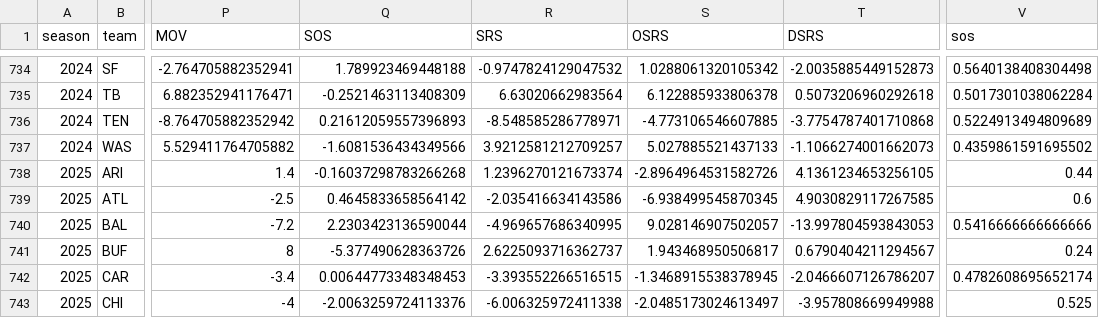
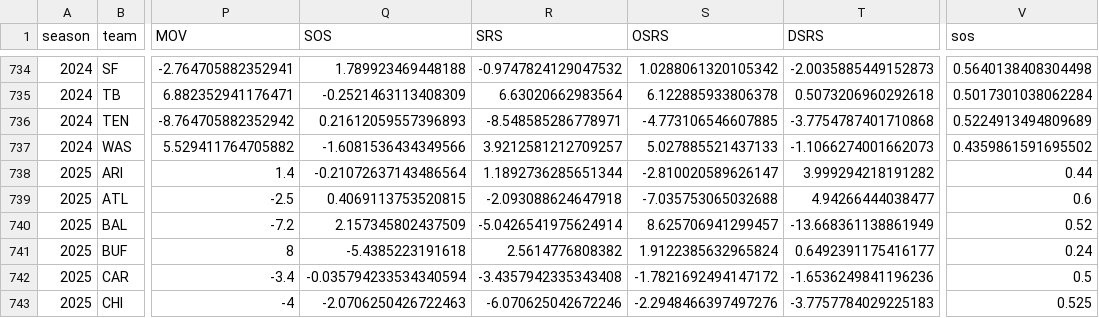
Before and after one commit to TylerPollard410/nflendzonePipeline, a CSV file: artifacts/data-archive/season_standings/season_standings.csv, drawn as a sheet; only a part is shown, gaps mark what is left out; the diff covers the shown part only; the diff names each change by its address in the sheet, - before the commit and + after, or states it on an @@ line.

```diff
--- a/artifacts/data-archive/season_standings/season_standings.csv
+++ b/artifacts/data-archive/season_standings/season_standings.csv
-Q738 (SOS): -0.16037298783266268
+Q738 (SOS): -0.21072637143486564
-R738 (SRS): 1.2396270121673374
+R738 (SRS): 1.1892736285651344
-S738 (OSRS): -2.8964964531582726
+S738 (OSRS): -2.810020589626147
-T738 (DSRS): 4.1361234653256105
+T738 (DSRS): 3.999294218191282
-Q739 (SOS): 0.4645833658564142
+Q739 (SOS): 0.4069113753520815
-R739 (SRS): -2.035416634143586
+R739 (SRS): -2.093088624647918
-S739 (OSRS): -6.938499545870345
+S739 (OSRS): -7.035753065032688
-T739 (DSRS): 4.9030829117267585
+T739 (DSRS): 4.94266444038477
-Q740 (SOS): 2.2303423136590044
+Q740 (SOS): 2.157345802437509
-R740 (SRS): -4.969657686340995
+R740 (SRS): -5.0426541975624914
-S740 (OSRS): 9.028146907502057
+S740 (OSRS): 8.625706941299457
-T740 (DSRS): -13.997804593843053
+T740 (DSRS): -13.668361138861949
-V740 (sos): 0.5416666666666666
+V740 (sos): 0.52
-Q741 (SOS): -5.377490628363726
+Q741 (SOS): -5.4385223191618
-R741 (SRS): 2.6225093716362737
+R741 (SRS): 2.5614776808382
-S741 (OSRS): 1.943468950506817
+S741 (OSRS): 1.9122385632965824
-T741 (DSRS): 0.6790404211294567
+T741 (DSRS): 0.6492391175416177
-Q742 (SOS): 0.00644773348348453
+Q742 (SOS): -0.035794233534340594
-R742 (SRS): -3.393552266516515
+R742 (SRS): -3.4357942335343408
-S742 (OSRS): -1.3468915538378945
+S742 (OSRS): -1.7821692494147172
-T742 (DSRS): -2.0466607126786207
+T742 (DSRS): -1.6536249841196236
-V742 (sos): 0.4782608695652174
+V742 (sos): 0.5
-Q743 (SOS): -2.0063259724113376
+Q743 (SOS): -2.0706250426722463
-R743 (SRS): -6.006325972411338
+R743 (SRS): -6.070625042672246
-S743 (OSRS): -2.0485173024613497
+S743 (OSRS): -2.2948466397497276
-T743 (DSRS): -3.957808669949988
+T743 (DSRS): -3.7757784029225183
```
Also changed, not shown: 139 edited cells elsewhere in this file, artifacts/data-archive/elo/elo.csv, artifacts/data-archive/redzone/redzone.csv, 56 other files.
